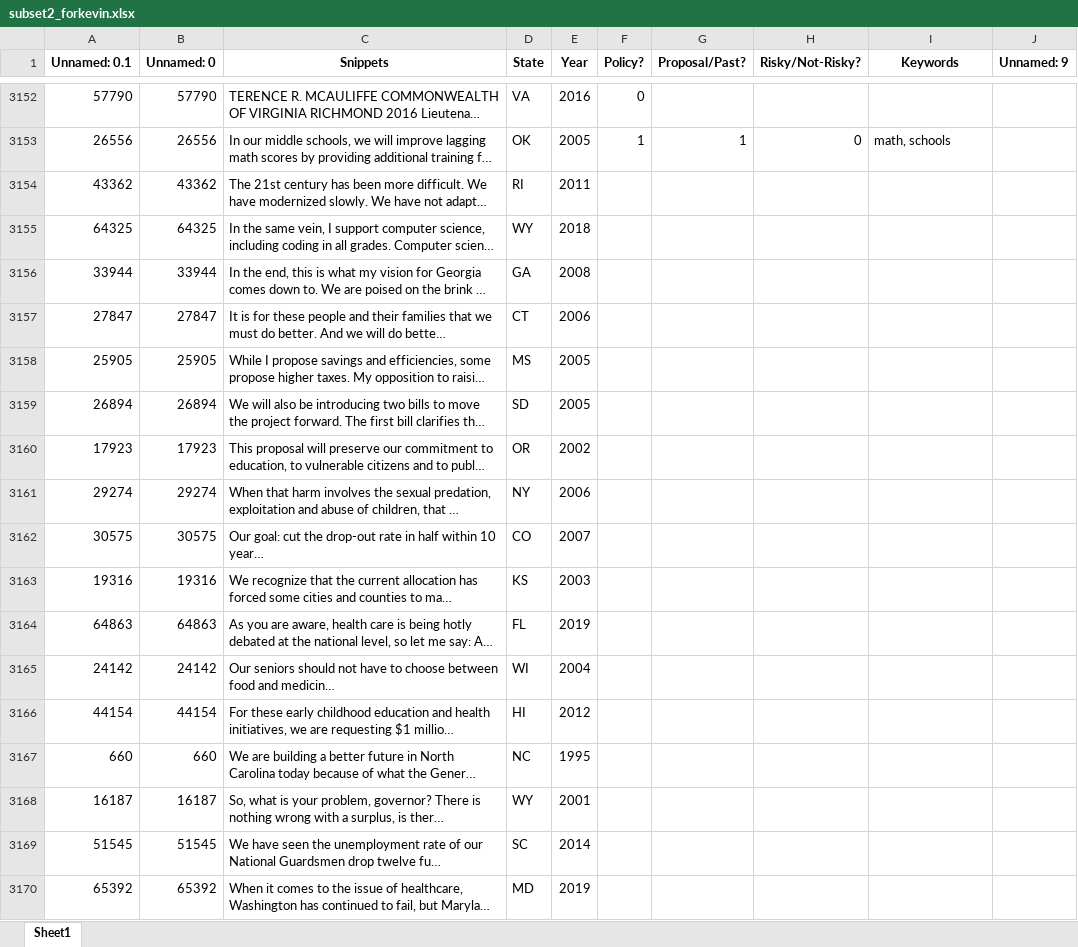
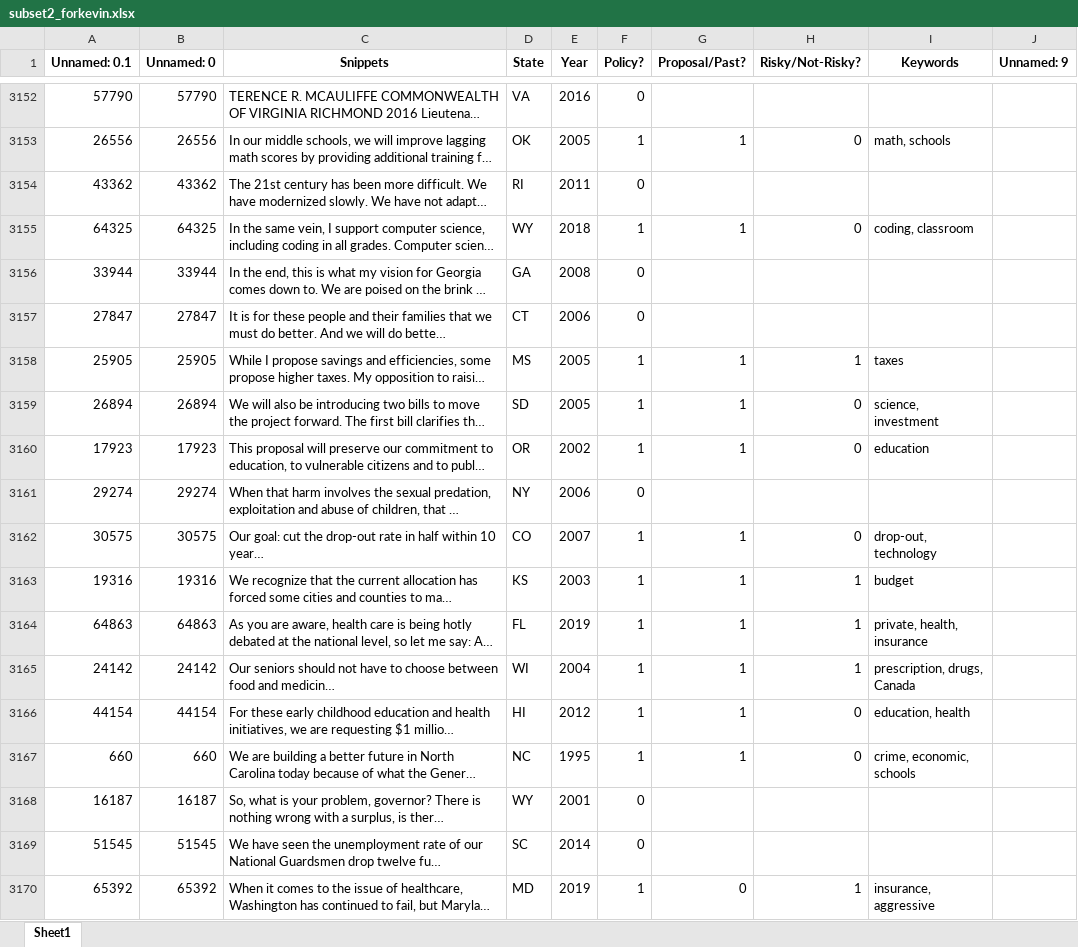
Before and after one commit to keverage-guan/RA-Work, an Excel workbook: guber/flask_ui/subset2_forkevin.xlsx, sheet Sheet1, drawn as a sheet; only a part is shown, gaps mark what is left out; long unchanged cells end in …; values as stored, in another font and other column widths than the file's, no borders; the diff covers the shown part only; the diff names each change by its address in the sheet, - before the commit and + after, or states it on an @@ line.

Commit message:
snippets

```diff
--- a/guber/flask_ui/subset2_forkevin.xlsx (sheet Sheet1)
+++ b/guber/flask_ui/subset2_forkevin.xlsx (sheet Sheet1)
-F3154 (Policy?): (empty)
+F3154 (Policy?): 0
-F3155 (Policy?): (empty)
+F3155 (Policy?): 1
-G3155 (Proposal/Past?): (empty)
+G3155 (Proposal/Past?): 1
-H3155 (Risky/Not-Risky?): (empty)
+H3155 (Risky/Not-Risky?): 0
-I3155 (Keywords): (empty)
+I3155 (Keywords): coding, classroom
-F3156:F3157 (Policy?): (empty)
+F3156:F3157 (Policy?): 0
-F3158:F3160 (Policy?): (empty)
+F3158:F3160 (Policy?): 1
-G3158:G3160 (Proposal/Past?): (empty)
+G3158:G3160 (Proposal/Past?): 1
-H3158 (Risky/Not-Risky?): (empty)
+H3158 (Risky/Not-Risky?): 1
-I3158 (Keywords): (empty)
+I3158 (Keywords): taxes
-H3159:H3160 (Risky/Not-Risky?): (empty)
+H3159:H3160 (Risky/Not-Risky?): 0
-I3159 (Keywords): (empty)
+I3159 (Keywords): science, investment
-I3160 (Keywords): (empty)
+I3160 (Keywords): education
-F3161 (Policy?): (empty)
+F3161 (Policy?): 0
-F3162:F3167 (Policy?): (empty)
+F3162:F3167 (Policy?): 1
-G3162:G3167 (Proposal/Past?): (empty)
+G3162:G3167 (Proposal/Past?): 1
-H3162 (Risky/Not-Risky?): (empty)
+H3162 (Risky/Not-Risky?): 0
-I3162 (Keywords): (empty)
+I3162 (Keywords): drop-out, technology
-H3163:H3165 (Risky/Not-Risky?): (empty)
+H3163:H3165 (Risky/Not-Risky?): 1
-I3163 (Keywords): (empty)
+I3163 (Keywords): budget
-I3164 (Keywords): (empty)
+I3164 (Keywords): private, health, insurance
-I3165 (Keywords): (empty)
+I3165 (Keywords): prescription, drugs, Canada
-H3166:H3167 (Risky/Not-Risky?): (empty)
+H3166:H3167 (Risky/Not-Risky?): 0
-I3166 (Keywords): (empty)
+I3166 (Keywords): education, health
-I3167 (Keywords): (empty)
+I3167 (Keywords): crime, economic, schools
-F3168:F3169 (Policy?): (empty)
+F3168:F3169 (Policy?): 0
-F3170 (Policy?): (empty)
+F3170 (Policy?): 1
-G3170 (Proposal/Past?): (empty)
+G3170 (Proposal/Past?): 0
-H3170 (Risky/Not-Risky?): (empty)
+H3170 (Risky/Not-Risky?): 1
-I3170 (Keywords): (empty)
+I3170 (Keywords): insurance, aggressive
```
Also changed, not shown: 195 edited cells elsewhere in this sheet, 1 other file.
